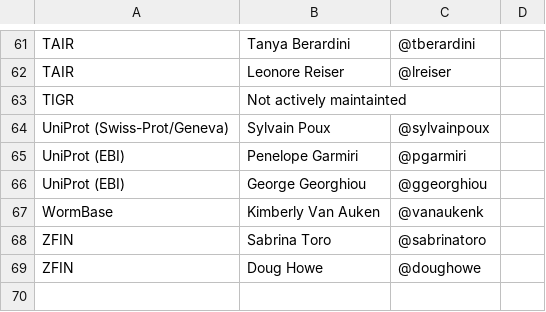
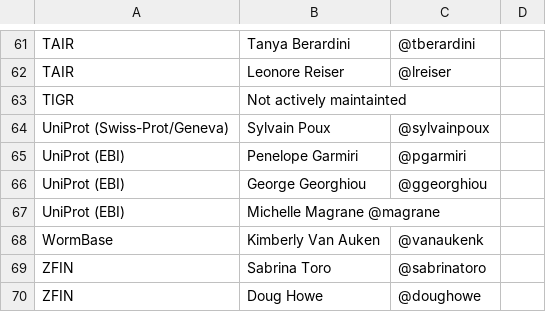
Before and after one commit to geneontology/go-site, a CSV file: metadata/group-contacts.csv, drawn as a sheet; only a part is shown, gaps mark what is left out; the diff names each change by its address in the sheet, - before the commit and + after, or states it on an @@ line.

Commit message:
Update group-contacts.csv
added Michelle mAgrane

```diff
--- a/metadata/group-contacts.csv
+++ b/metadata/group-contacts.csv
+row 67: UniProt (EBI) | Michelle Magrane @magrane
```
